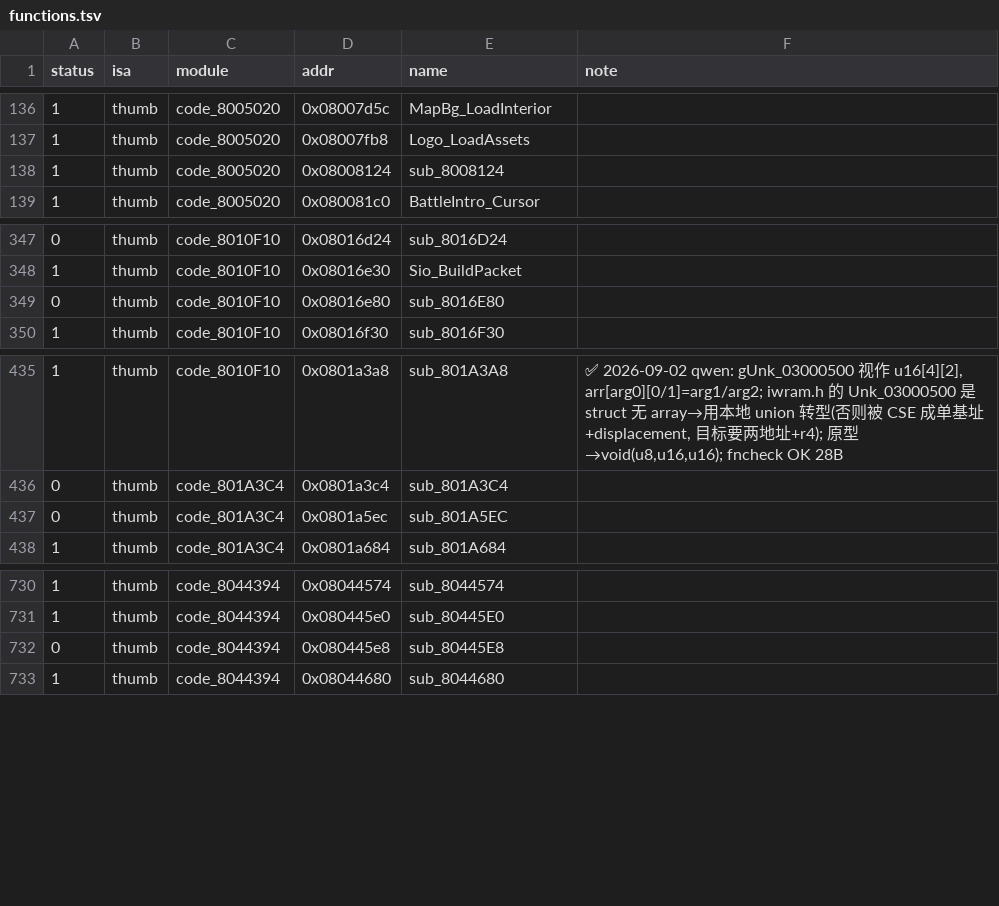
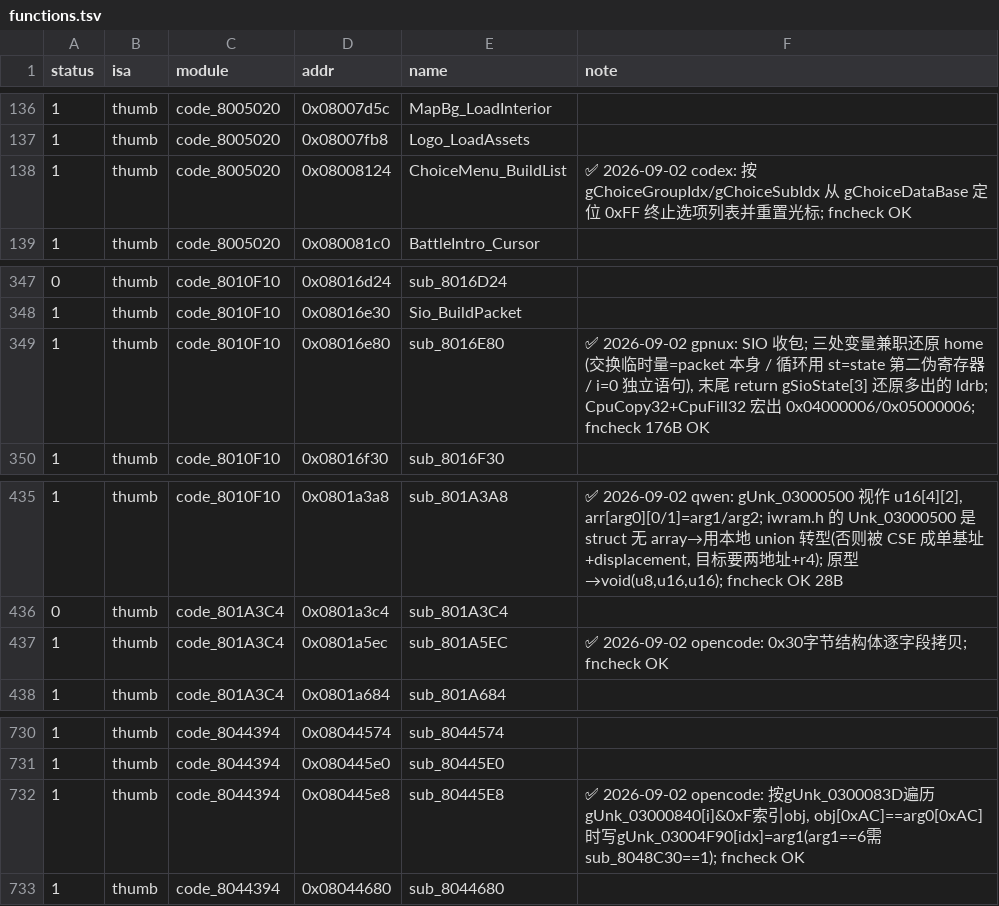
Before and after one commit to defcdgg/ll, a TSV file: functions.tsv, drawn as a sheet; only a part is shown, gaps mark what is left out.

```diff
--- a/functions.tsv
+++ b/functions.tsv
@@ -137,3 +137,3 @@ status	isa	module	addr	name	note
 1	thumb	code_8005020	0x08007fb8	Logo_LoadAssets	
-1	thumb	code_8005020	0x08008124	sub_8008124	
+1	thumb	code_8005020	0x08008124	ChoiceMenu_BuildList	✅ 2026-09-02 codex: 按 gChoiceGroupIdx/gChoiceSubIdx 从 gChoiceDataBase 定位 0xFF 终止选项列表并重置光标; fncheck OK
 1	thumb	code_8005020	0x080081c0	BattleIntro_Cursor	
@@ -348,3 +348,3 @@ status	isa	module	addr	name	note
 1	thumb	code_8010F10	0x08016e30	Sio_BuildPacket	
-0	thumb	code_8010F10	0x08016e80	sub_8016E80	
+1	thumb	code_8010F10	0x08016e80	sub_8016E80	✅ 2026-09-02 gpnux: SIO 收包; 三处变量兼职还原 home (交换临时量=packet 本身 / 循环用 st=state 第二伪寄存器 / i=0 独立语句), 末尾 return gSioState[3] 还原多出的 ldrb; CpuCopy32+CpuFill32 宏出 0x04000006/0x05000006; fncheck 176B OK
 1	thumb	code_8010F10	0x08016f30	sub_8016F30	
@@ -436,3 +436,3 @@ status	isa	module	addr	name	note
 0	thumb	code_801A3C4	0x0801a3c4	sub_801A3C4	
-0	thumb	code_801A3C4	0x0801a5ec	sub_801A5EC	
+1	thumb	code_801A3C4	0x0801a5ec	sub_801A5EC	✅ 2026-09-02 opencode: 0x30字节结构体逐字段拷贝; fncheck OK
 1	thumb	code_801A3C4	0x0801a684	sub_801A684	
@@ -731,3 +731,3 @@ status	isa	module	addr	name	note
 1	thumb	code_8044394	0x080445e0	sub_80445E0	
-0	thumb	code_8044394	0x080445e8	sub_80445E8	
+1	thumb	code_8044394	0x080445e8	sub_80445E8	✅ 2026-09-02 opencode: 按gUnk_0300083D遍历gUnk_03000840[i]&0xF索引obj, obj[0xAC]==arg0[0xAC]时写gUnk_03004F90[idx]=arg1(arg1==6需sub_8048C30==1); fncheck OK
 1	thumb	code_8044394	0x08044680	sub_8044680	
```
Also changed, not shown: 3 other files.
